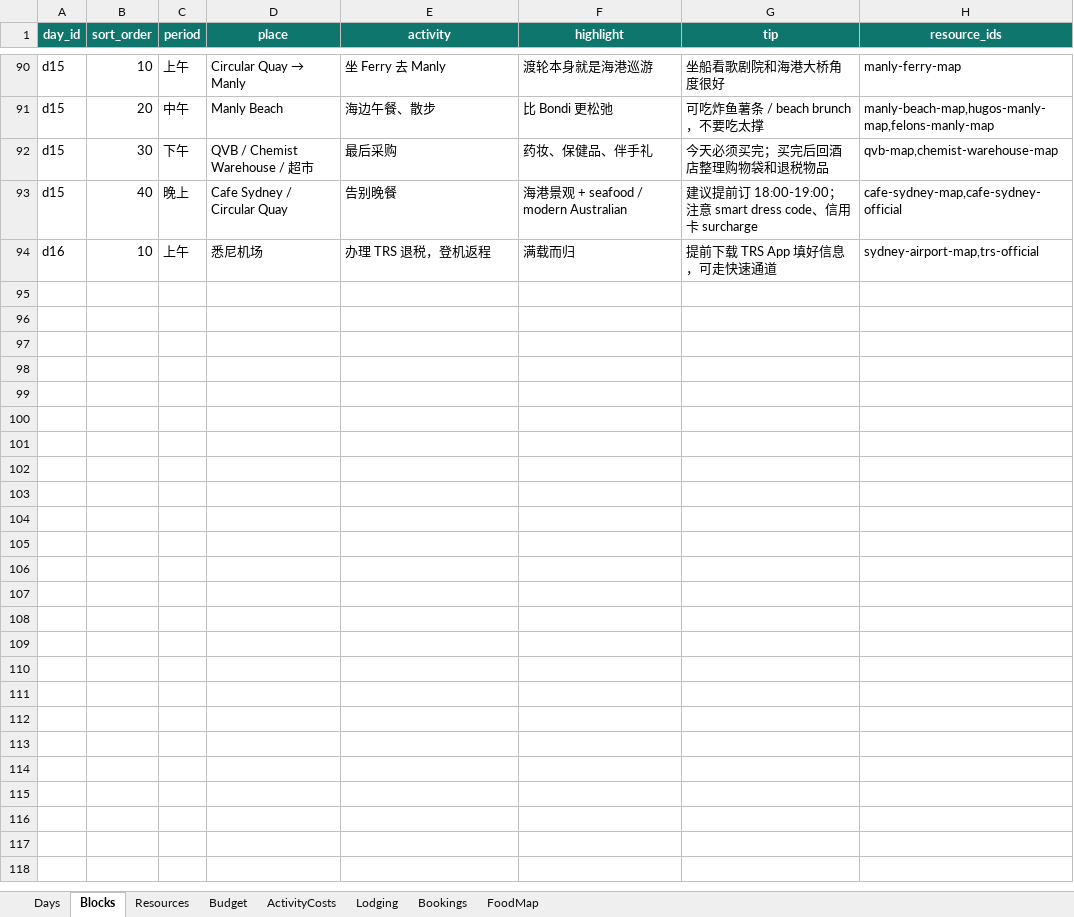
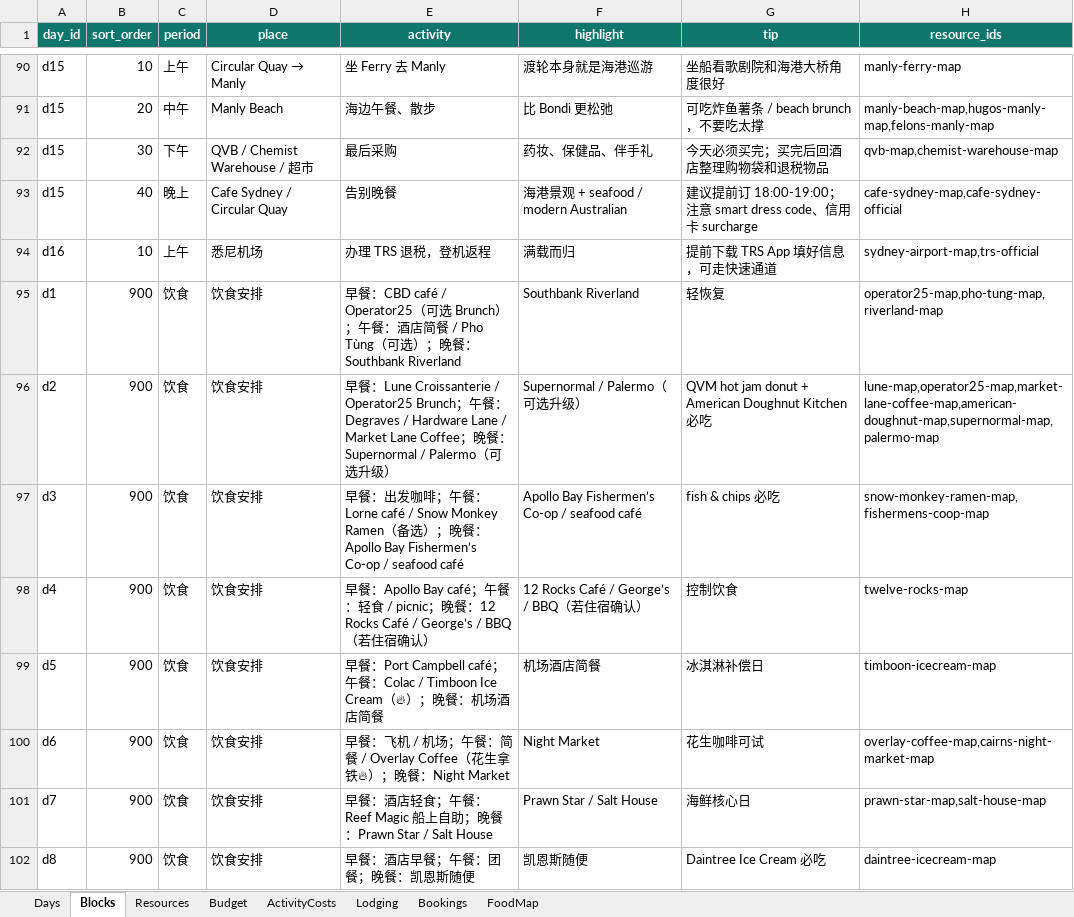
Before and after one commit to s413286943-cmyk/Aussie-Split, an Excel workbook: content/aussie-itinerary.xlsx, sheet Blocks, drawn as a sheet; only a part is shown, gaps mark what is left out; values as stored, in another font and other column widths than the file's, no borders; the diff covers the shown part only; the diff names each change by its address in the sheet, - before the commit and + after, or states it on an @@ line.

Commit message:
Add daily meal map to itinerary

```diff
--- a/content/aussie-itinerary.xlsx (sheet Blocks)
+++ b/content/aussie-itinerary.xlsx (sheet Blocks)
+row 95: d1 | 900 | 饮食 | 饮食安排 | 早餐：CBD café / Operator25（可选 Brunch）；午餐：酒店简餐 / Pho Tùng（可选）；晚餐：Southbank Riverland | Southbank Riverland | 轻恢复 | operator25-map,pho-tung-map,riverland-map
+row 96: d2 | 900 | 饮食 | 饮食安排 | 早餐：Lune Croissanterie / Operator25 Brunch；午餐：Degraves / Hardware Lane / Market Lane Coffee；晚餐：Supernormal / Palermo（可选升级） | Supernormal / Palermo（可选升级） | QVM hot jam donut + American Doughnut Kitchen 必吃 | lune-map,operator25-map,market-lane-coffee-map,american-doughnut-map,supernormal-map,palermo-map
+row 97: d3 | 900 | 饮食 | 饮食安排 | 早餐：出发咖啡；午餐：Lorne café / Snow Monkey Ramen（备选）；晚餐：Apollo Bay Fishermen’s Co-op / seafood café | Apollo Bay Fishermen’s Co-op / seafood café | fish & chips 必吃 | snow-monkey-ramen-map,fishermens-coop-map
+row 98: d4 | 900 | 饮食 | 饮食安排 | 早餐：Apollo Bay café；午餐：轻食 / picnic；晚餐：12 Rocks Café / George’s / BBQ（若住宿确认） | 12 Rocks Café / George’s / BBQ（若住宿确认） | 控制饮食 | twelve-rocks-map
+row 99: d5 | 900 | 饮食 | 饮食安排 | 早餐：Port Campbell café；午餐：Colac / Timboon Ice Cream（🔥）；晚餐：机场酒店简餐 | 机场酒店简餐 | 冰淇淋补偿日 | timboon-icecream-map
+row 100: d6 | 900 | 饮食 | 饮食安排 | 早餐：飞机 / 机场；午餐：简餐 / Overlay Coffee（花生拿铁🔥）；晚餐：Night Market | Night Market | 花生咖啡可试 | overlay-coffee-map,cairns-night-market-map
+row 101: d7 | 900 | 饮食 | 饮食安排 | 早餐：酒店轻食；午餐：Reef Magic 船上自助；晚餐：Prawn Star / Salt House | Prawn Star / Salt House | 海鲜核心日 | prawn-star-map,salt-house-map
+row 102: d8 | 900 | 饮食 | 饮食安排 | 早餐：酒店早餐；午餐：团餐；晚餐：凯恩斯随便 | 凯恩斯随便 | Daintree Ice Cream 必吃 | daintree-icecream-map
```
Also changed, not shown: 8 added rows and 5 edited cells elsewhere in this sheet, sheet Resources, 2 other files.
